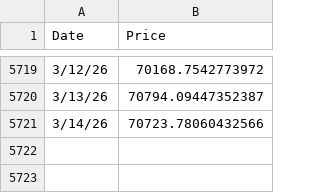
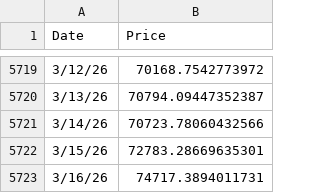
Before and after one commit to bg002h/quantoshi, a CSV file: BitcoinPricesDaily.csv, drawn as a sheet; only a part is shown, gaps mark what is left out; the diff names each change by its address in the sheet, - before the commit and + after, or states it on an @@ line.

Commit message:
Daily price update 2026-03-24

```diff
--- a/BitcoinPricesDaily.csv
+++ b/BitcoinPricesDaily.csv
+row 5722: 3/15/26 | 72783.28669635301
+row 5723: 3/16/26 | 74717.3894011731
```
Also changed, not shown: 1 other file.
